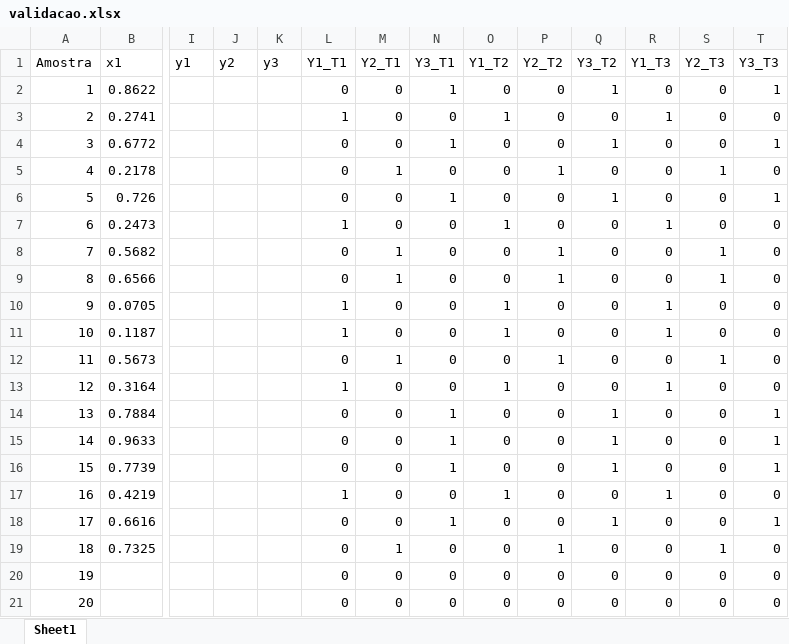
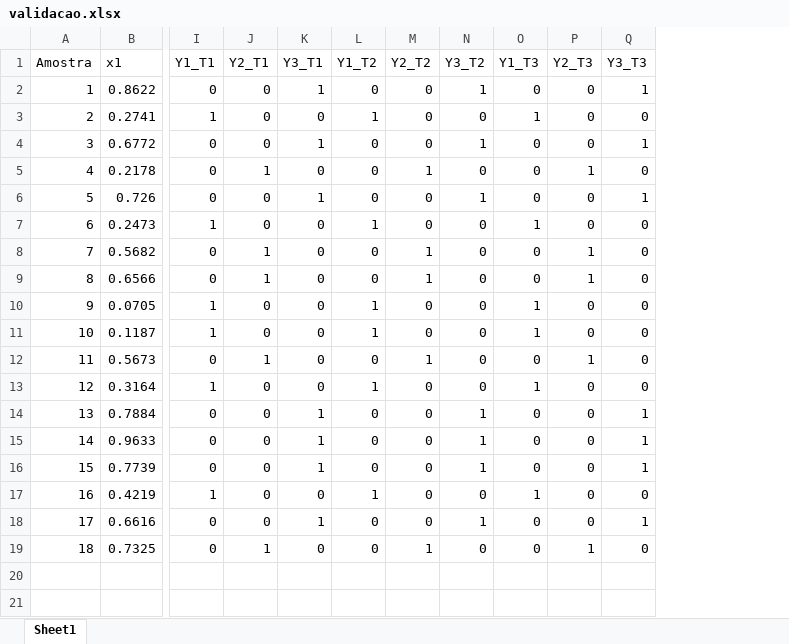
Before and after one commit to yan-cruz/pmc, an Excel workbook: datasets/validacao.xlsx, sheet Sheet1, drawn as a sheet; only a part is shown, gaps mark what is left out; values as stored, in another font and other column widths than the file's, no borders; rows hold the shown columns only; the diff names each change by its address in the sheet, - before the commit and + after, or states it on an @@ line.

```diff
--- a/datasets/validacao.xlsx (sheet Sheet1)
+++ b/datasets/validacao.xlsx (sheet Sheet1)
-column I (y1), empty
-column J (y2), empty
-column K (y3), empty
-row 20: 19 |  |  |  |  | 0 | 0 | 0 | 0 | 0 | 0 | 0 | 0 | 0
-row 21: 20 |  |  |  |  | 0 | 0 | 0 | 0 | 0 | 0 | 0 | 0 | 0
```
Also changed, not shown: datasets/metricas.xlsx, datasets/resultados.xlsx, 13 other files.
